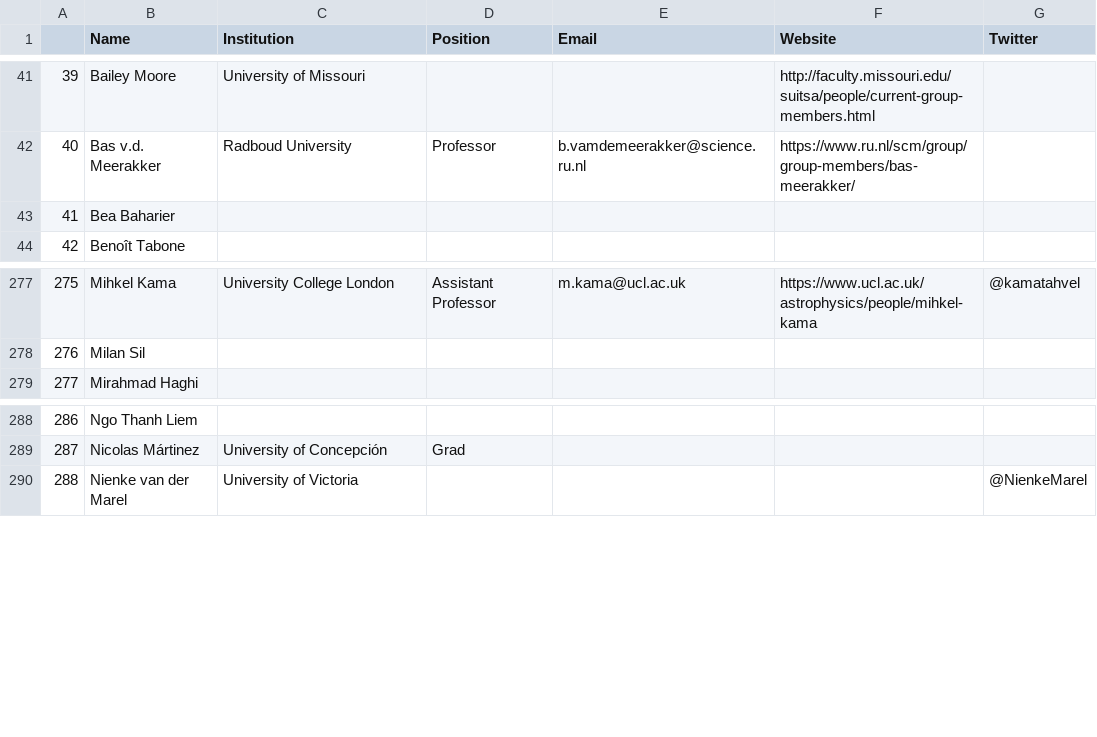
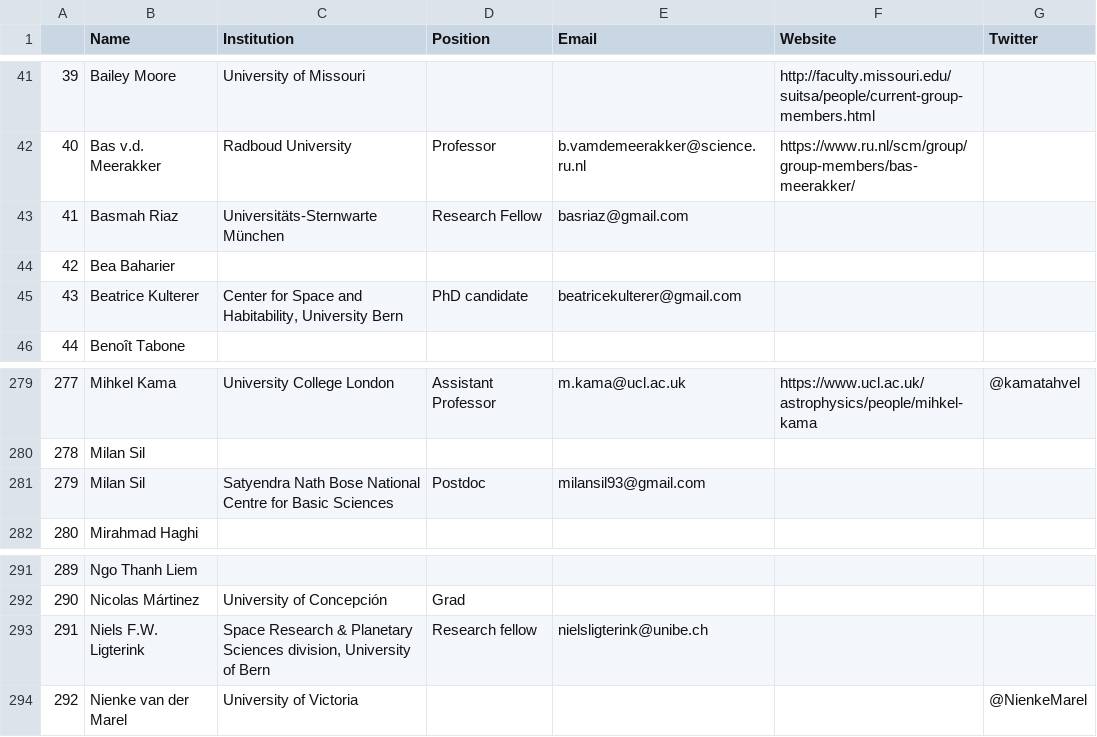
Before and after one commit to astrogewgaw/whoswho, a CSV file: public/whoswho.csv, drawn as a sheet; only a part is shown, gaps mark what is left out; addresses are those after the commit; the diff names each change by its address in the sheet, - before the commit and + after, or states it on an @@ line.

Commit message:
Updated whoswho: 2022-08-08 02:03:36

```diff
--- a/public/whoswho.csv
+++ b/public/whoswho.csv
+row 43: 41 | Basmah Riaz | Universitäts-Sternwarte München | Research Fellow | basriaz@gmail.com
@@ column A renumbered from row 44 down @@
+row 45: 43 | Beatrice Kulterer | Center for Space and Habitability, University Bern | PhD candidate | beatricekulterer@gmail.com
+row 281: 279 | Milan Sil | Satyendra Nath Bose National Centre for Basic Sciences | Postdoc | milansil93@gmail.com
+row 293: 291 | Niels F.W. Ligterink | Space Research & Planetary Sciences division, University of Bern | Research fellow | nielsligterink@unibe.ch
```
Also changed, not shown: 3 other files.
